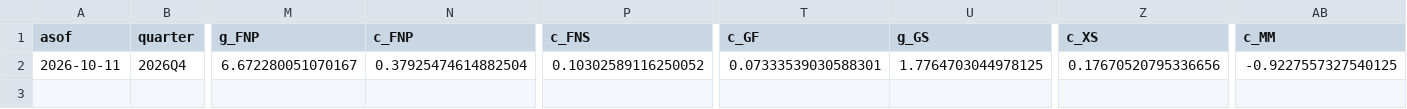
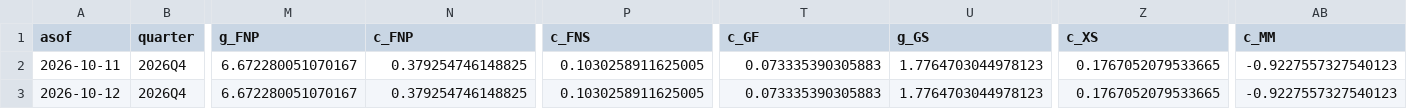
Before and after one commit to michaeltkiley/gdpnow-replication, a CSV file: docs/data/next/history.csv, drawn as a sheet; only a part is shown, gaps mark what is left out; rows hold the shown columns only; the diff names each change by its address in the sheet, - before the commit and + after, or states it on an @@ line.

```diff
--- a/docs/data/next/history.csv
+++ b/docs/data/next/history.csv
-N2 (c_FNP): 0.37925474614882504
+N2 (c_FNP): 0.379254746148825
-P2 (c_FNS): 0.10302589116250052
+P2 (c_FNS): 0.1030258911625005
-T2 (c_GF): 0.07333539030588301
+T2 (c_GF): 0.073335390305883
-U2 (g_GS): 1.7764703044978125
+U2 (g_GS): 1.7764703044978123
-Z2 (c_XS): 0.17670520795336656
+Z2 (c_XS): 0.1767052079533665
-AB2 (c_MM): -0.9227557327540125
+AB2 (c_MM): -0.9227557327540123
+row 3: 2026-10-12 | 2026Q4 | 6.672280051070167 | 0.379254746148825 | 0.1030258911625005 | 0.073335390305883 | 1.7764703044978123 | 0.1767052079533665 | -0.9227557327540123
```
Also changed, not shown: docs/data/history.csv, 3 other files.
